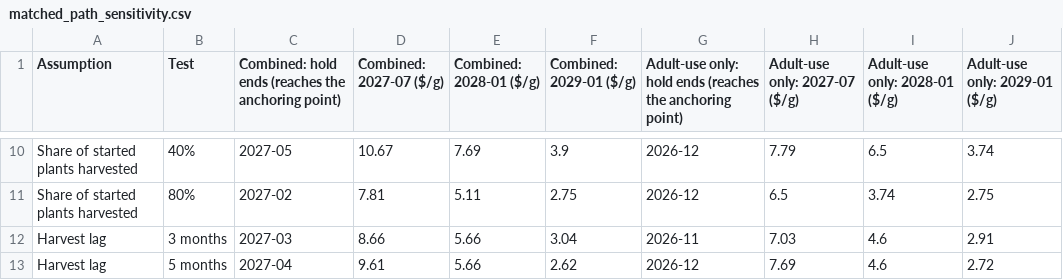
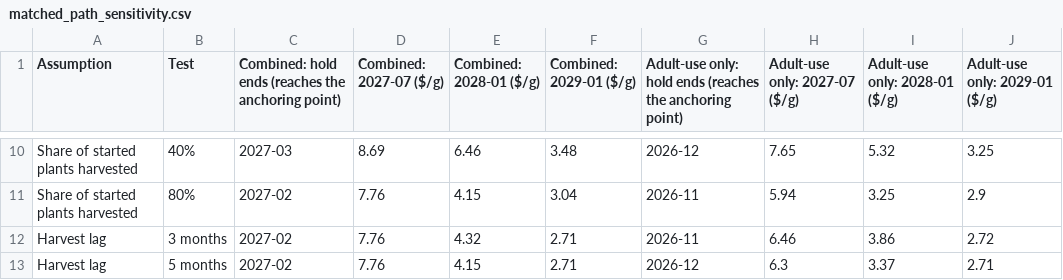
Before and after one commit to tberrismn/minnesota-cannabis-price-scenario, a CSV file: matched_path_sensitivity.csv, drawn as a sheet; only a part is shown, gaps mark what is left out; the diff covers the shown part only; the diff names each change by its address in the sheet, - before the commit and + after, or states it on an @@ line.

```diff
--- a/matched_path_sensitivity.csv
+++ b/matched_path_sensitivity.csv
-C10: 2027-05
+C10: 2027-03
-D10 (Combined: 2027-07 ($/g)): 10.67
+D10 (Combined: 2027-07 ($/g)): 8.69
-E10 (Combined: 2028-01 ($/g)): 7.69
+E10 (Combined: 2028-01 ($/g)): 6.46
-F10 (Combined: 2029-01 ($/g)): 3.9
+F10 (Combined: 2029-01 ($/g)): 3.48
-H10 (Adult-use only: 2027-07 ($/g)): 7.79
+H10 (Adult-use only: 2027-07 ($/g)): 7.65
-I10 (Adult-use only: 2028-01 ($/g)): 6.5
+I10 (Adult-use only: 2028-01 ($/g)): 5.32
-J10 (Adult-use only: 2029-01 ($/g)): 3.74
+J10 (Adult-use only: 2029-01 ($/g)): 3.25
-D11 (Combined: 2027-07 ($/g)): 7.81
+D11 (Combined: 2027-07 ($/g)): 7.76
-E11 (Combined: 2028-01 ($/g)): 5.11
+E11 (Combined: 2028-01 ($/g)): 4.15
-F11 (Combined: 2029-01 ($/g)): 2.75
+F11 (Combined: 2029-01 ($/g)): 3.04
-G11: 2026-12
+G11: 2026-11
-H11 (Adult-use only: 2027-07 ($/g)): 6.5
+H11 (Adult-use only: 2027-07 ($/g)): 5.94
-I11 (Adult-use only: 2028-01 ($/g)): 3.74
+I11 (Adult-use only: 2028-01 ($/g)): 3.25
-J11 (Adult-use only: 2029-01 ($/g)): 2.75
+J11 (Adult-use only: 2029-01 ($/g)): 2.9
-C12: 2027-03
+C12: 2027-02
-D12 (Combined: 2027-07 ($/g)): 8.66
+D12 (Combined: 2027-07 ($/g)): 7.76
-E12 (Combined: 2028-01 ($/g)): 5.66
+E12 (Combined: 2028-01 ($/g)): 4.32
-F12 (Combined: 2029-01 ($/g)): 3.04
+F12 (Combined: 2029-01 ($/g)): 2.71
-H12 (Adult-use only: 2027-07 ($/g)): 7.03
+H12 (Adult-use only: 2027-07 ($/g)): 6.46
-I12 (Adult-use only: 2028-01 ($/g)): 4.6
+I12 (Adult-use only: 2028-01 ($/g)): 3.86
-J12 (Adult-use only: 2029-01 ($/g)): 2.91
+J12 (Adult-use only: 2029-01 ($/g)): 2.72
-C13: 2027-04
+C13: 2027-02
-D13 (Combined: 2027-07 ($/g)): 9.61
+D13 (Combined: 2027-07 ($/g)): 7.76
-E13 (Combined: 2028-01 ($/g)): 5.66
+E13 (Combined: 2028-01 ($/g)): 4.15
-F13 (Combined: 2029-01 ($/g)): 2.62
+F13 (Combined: 2029-01 ($/g)): 2.71
-H13 (Adult-use only: 2027-07 ($/g)): 7.69
+H13 (Adult-use only: 2027-07 ($/g)): 6.3
-I13 (Adult-use only: 2028-01 ($/g)): 4.6
+I13 (Adult-use only: 2028-01 ($/g)): 3.37
-J13 (Adult-use only: 2029-01 ($/g)): 2.72
+J13 (Adult-use only: 2029-01 ($/g)): 2.71
```
Also changed, not shown: 130 edited cells elsewhere in this file, chart_matched_path.csv, harmonized_prices.csv, 22 other files.
